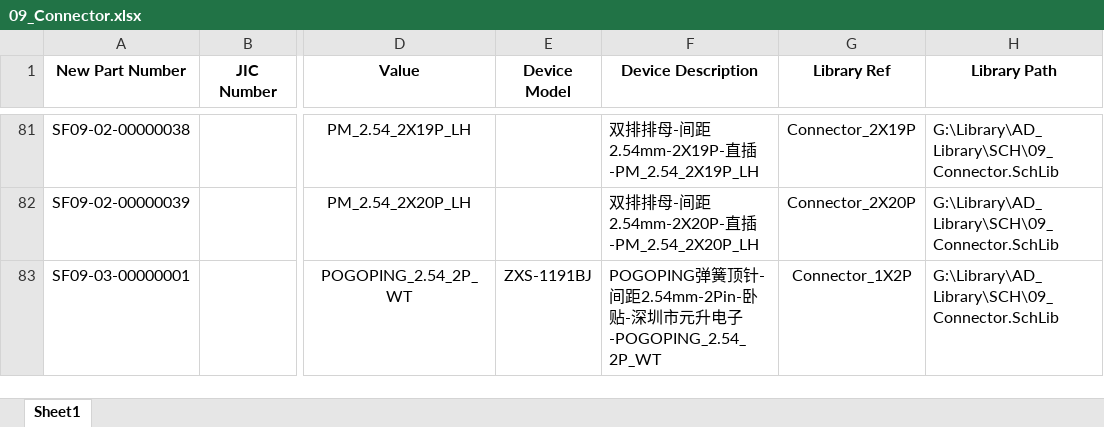
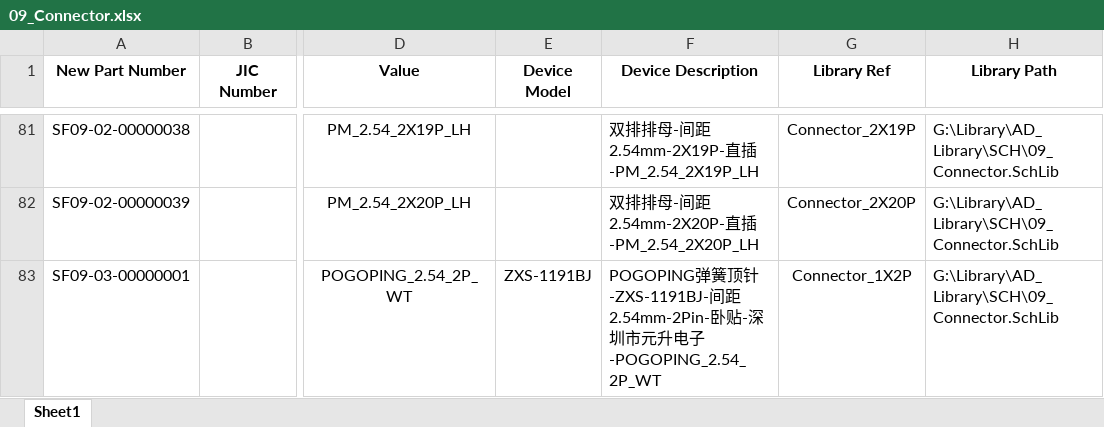
Before and after one commit to Summerele/Library, an Excel workbook: AD_Library/Excel/09_Connector.xlsx, sheet Sheet1, drawn as a sheet; only a part is shown, gaps mark what is left out; values as stored, in another font and other column widths than the file's, no borders; the diff names each change by its address in the sheet, - before the commit and + after, or states it on an @@ line.

Commit message:
新增器件 1.AW2005 4P/5P/8P直插弯排针 2.ZXS-1191BJ弹簧顶针

```diff
--- a/AD_Library/Excel/09_Connector.xlsx (sheet Sheet1)
+++ b/AD_Library/Excel/09_Connector.xlsx (sheet Sheet1)
-F83 (Device Description): …顶针-间距…
+F83 (Device Description): …顶针-ZXS-1191BJ-间距…
```
